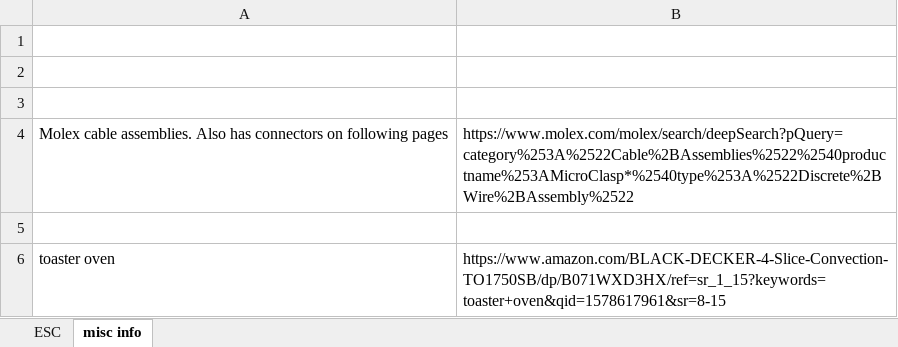
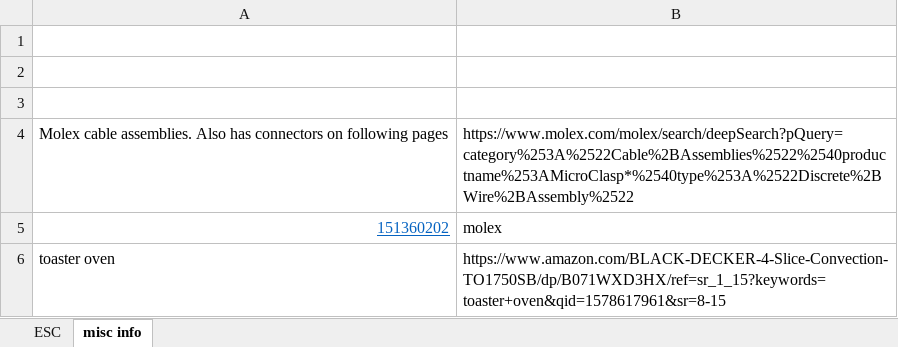
Before and after one commit to grvmanda/QC, an Excel workbook: eagle/bom.xlsx, sheet misc info, drawn as a sheet; values as stored, in another font and other column widths than the file's, no borders; the diff names each change by its address in the sheet, - before the commit and + after, or states it on an @@ line.

```diff
--- a/eagle/bom.xlsx (sheet misc info)
+++ b/eagle/bom.xlsx (sheet misc info)
-row 5: (empty)
+row 5: 151360202 | molex
```
Also changed, not shown: sheet ESC, formulas that keep their value, 2 other files.
